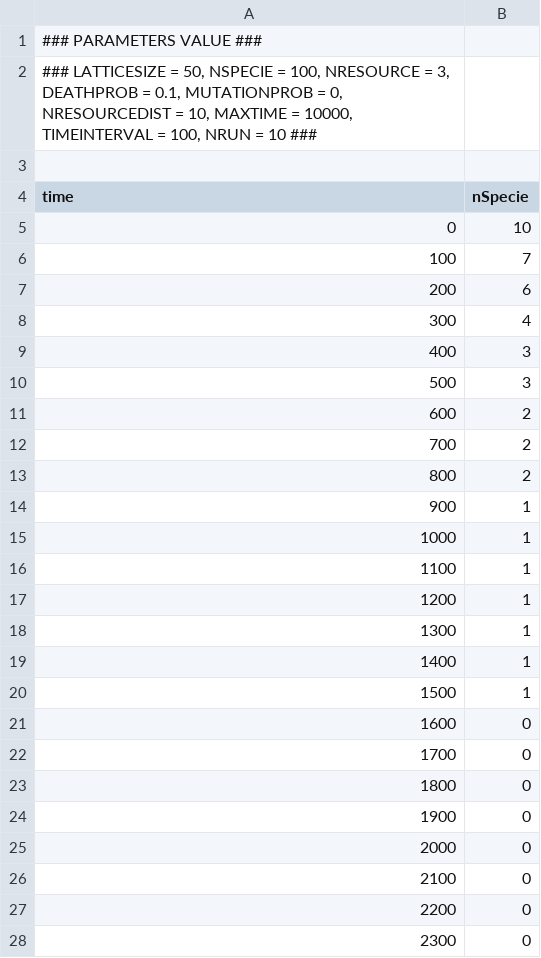
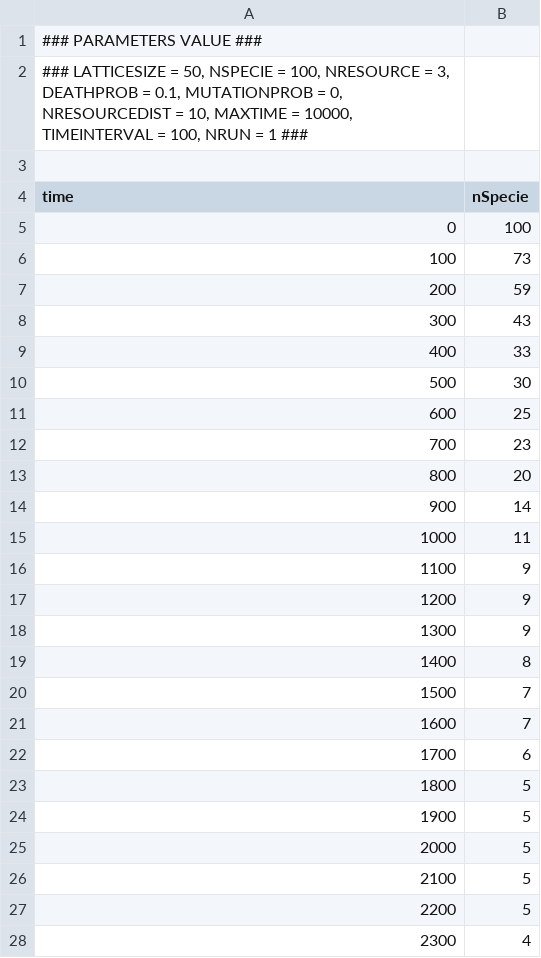
Before and after one commit to vitorhirata/project-agrobio, a CSV file: biological_model/examples/Runplot.csv, drawn as a sheet; only a part is shown; the diff covers the shown part only.

Commit message:
Fix problem in downloading the plot video
Also update the plot in biological model

```diff
--- a/biological_model/examples/Runplot.csv
+++ b/biological_model/examples/Runplot.csv
@@ -1,28 +1,28 @@
 ### PARAMETERS VALUE ###
-### LATTICESIZE = 50, NSPECIE = 100, NRESOURCE = 3, DEATHPROB = 0.1, MUTATIONPROB = 0, NRESOURCEDIST = 10, MAXTIME = 10000, TIMEINTERVAL = 100, NRUN = 10 ###
+### LATTICESIZE = 50, NSPECIE = 100, NRESOURCE = 3, DEATHPROB = 0.1, MUTATIONPROB = 0, NRESOURCEDIST = 10, MAXTIME = 10000, TIMEINTERVAL = 100, NRUN = 1 ###
 
 time; nSpecie
-0; 10
-100; 7
-200; 6
-300; 4
-400; 3
-500; 3
-600; 2
-700; 2
-800; 2
-900; 1
-1000; 1
-1100; 1
-1200; 1
-1300; 1
-1400; 1
-1500; 1
-1600; 0
-1700; 0
-1800; 0
-1900; 0
-2000; 0
-2100; 0
-2200; 0
-2300; 0
+0; 100
+100; 73
+200; 59
+300; 43
+400; 33
+500; 30
+600; 25
+700; 23
+800; 20
+900; 14
+1000; 11
+1100; 9
+1200; 9
+1300; 9
+1400; 8
+1500; 7
+1600; 7
+1700; 6
+1800; 5
+1900; 5
+2000; 5
+2100; 5
+2200; 5
+2300; 4
```
Also changed, not shown: 76 edited cells elsewhere in this file, 4 other files.
